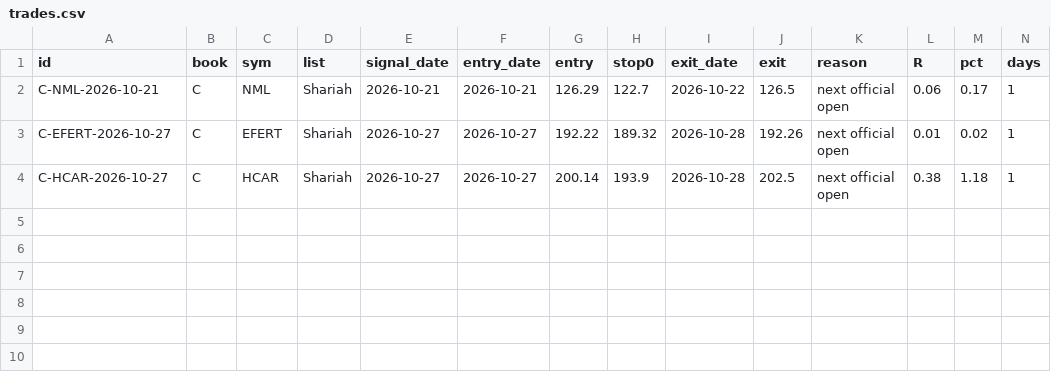
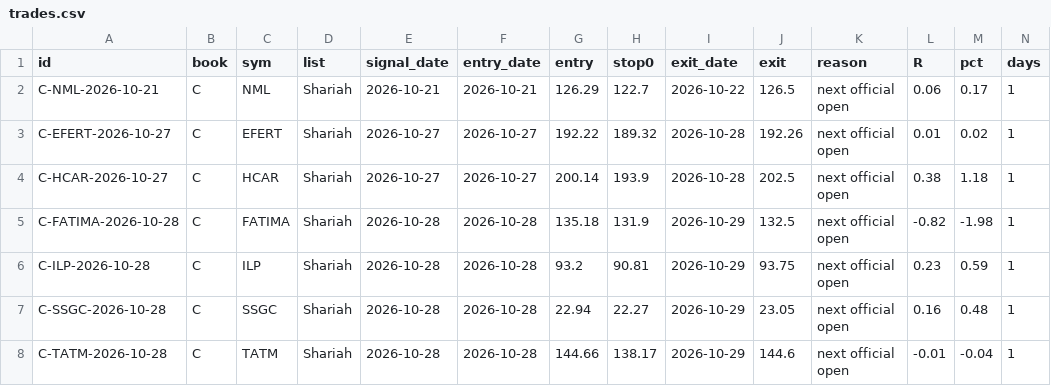
Before and after one commit to fahadalipersonal313-ai/psx-engine, a CSV file: trades.csv, drawn as a sheet; only a part is shown; rows hold the shown columns only; the diff names each change by its address in the sheet, - before the commit and + after, or states it on an @@ line.

```diff
--- a/trades.csv
+++ b/trades.csv
+row 5: C-FATIMA-2026-10-28 | C | FATIMA | Shariah | 2026-10-28 | 2026-10-28 | 135.18 | 131.9 | 2026-10-29 | 132.5 | next official open | -0.82 | -1.98 | 1
+row 6: C-ILP-2026-10-28 | C | ILP | Shariah | 2026-10-28 | 2026-10-28 | 93.2 | 90.81 | 2026-10-29 | 93.75 | next official open | 0.23 | 0.59 | 1
+row 7: C-SSGC-2026-10-28 | C | SSGC | Shariah | 2026-10-28 | 2026-10-28 | 22.94 | 22.27 | 2026-10-29 | 23.05 | next official open | 0.16 | 0.48 | 1
+row 8: C-TATM-2026-10-28 | C | TATM | Shariah | 2026-10-28 | 2026-10-28 | 144.66 | 138.17 | 2026-10-29 | 144.6 | next official open | -0.01 | -0.04 | 1
```
Also changed, not shown: 7 other files.
